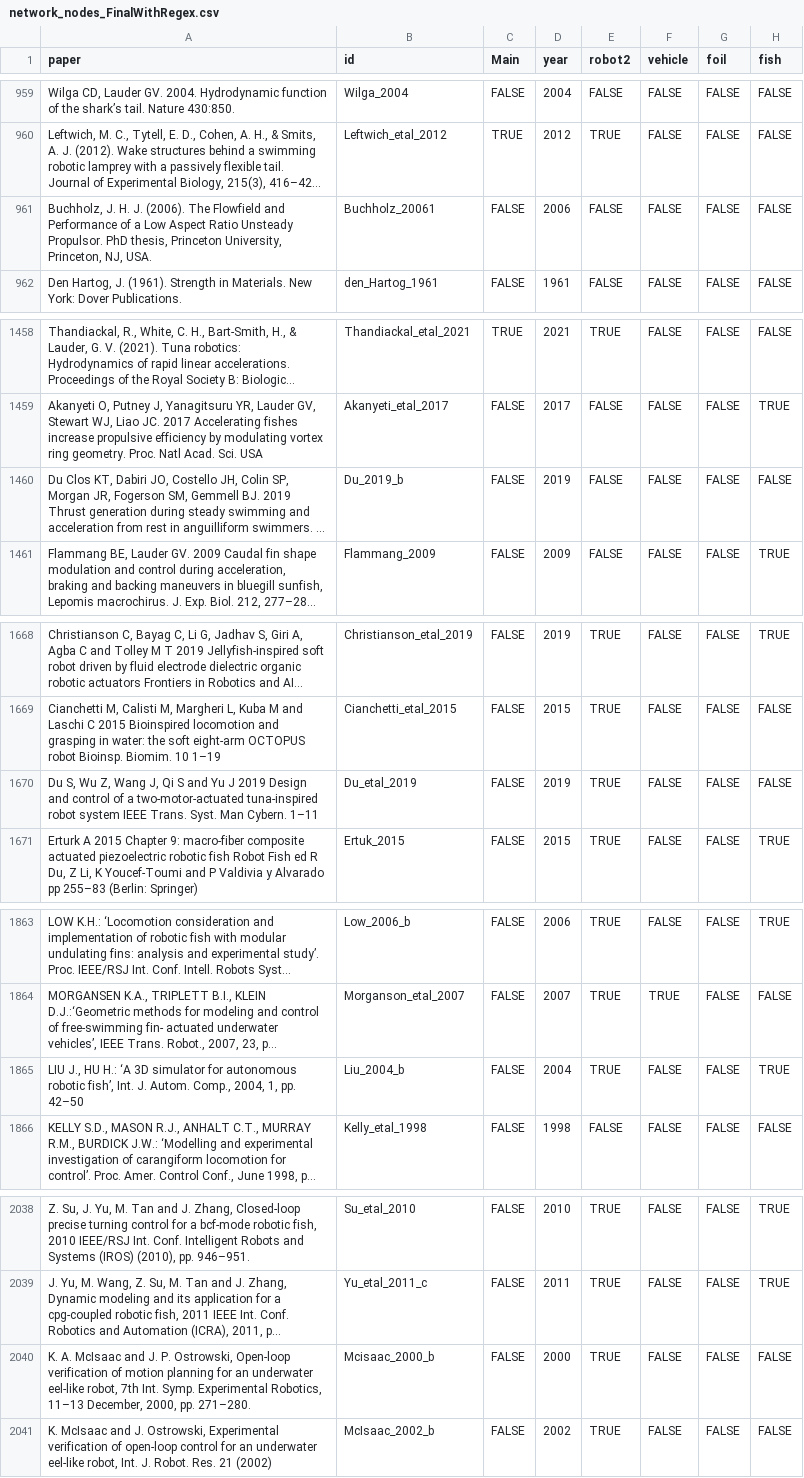
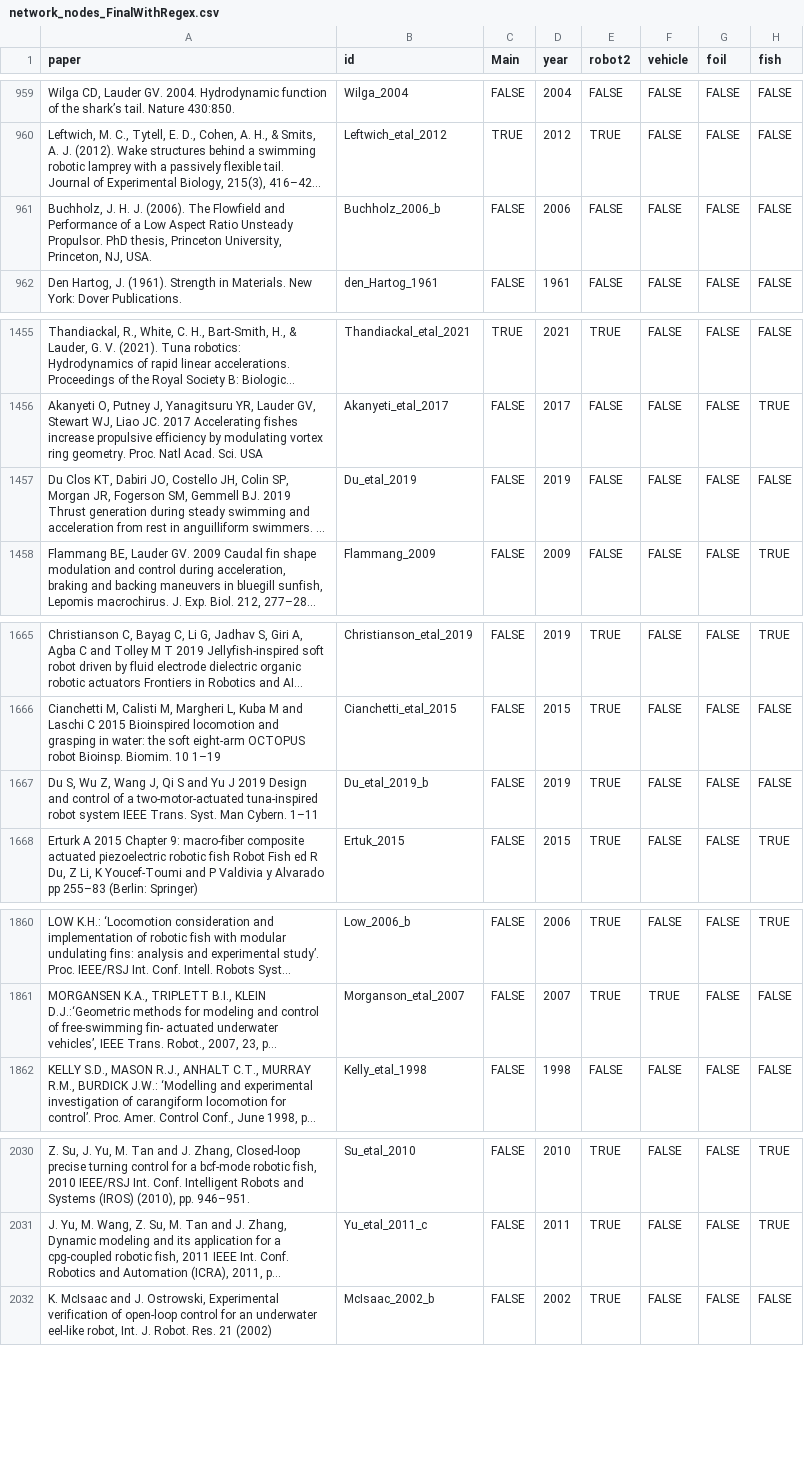
Before and after one commit to zanewolf/citations_network, a CSV file: data/network_nodes_FinalWithRegex.csv, drawn as a sheet; only a part is shown, gaps mark what is left out; long unchanged cells end in …; removed rows and columns are numbered as before the commit, all else as after; the diff covers the shown part only; the diff names each change by its address in the sheet, - before the commit and + after, or states it on an @@ line.

```diff
--- a/data/network_nodes_FinalWithRegex.csv
+++ b/data/network_nodes_FinalWithRegex.csv
-B961 (id): Buchholz_20061
+B961 (id): Buchholz_2006_b
-B1457 (id): Du_2019_b
+B1457 (id): Du_etal_2019
-B1667 (id): Du_etal_2019
+B1667 (id): Du_etal_2019_b
-row 1865: LIU J., HU H.: ‘A 3D simulator for autonomous robotic fish’, Int. J. Autom. Comp., 2004, 1, pp. 42–50 | Liu_2004_b | FALSE | 2004 | TRUE | FALSE | FALSE | TRUE
-row 2040: K. A. McIsaac and J. P. Ostrowski, Open-loop verification of motion planning for an underwater eel-like robot, 7th Int. Symp. Experimental Robotics, 11–13 December, 2000, pp. 271–280. | Mcisaac_2000_b | FALSE | 2000 | TRUE | FALSE | FALSE | FALSE
```
Also changed, not shown: 7 removed rows and 1 edited cell elsewhere in this file, data/network_links_final.csv, 1 other file.
